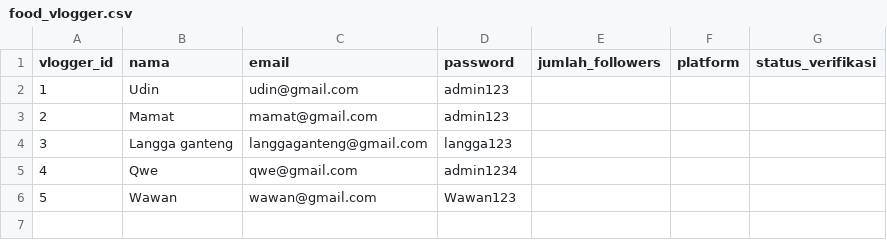
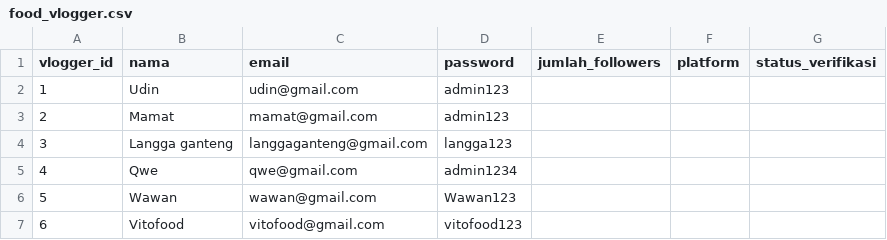
Before and after one commit to Emervi/PromoIn, a CSV file: data/food_vlogger.csv, drawn as a sheet; the diff names each change by its address in the sheet, - before the commit and + after, or states it on an @@ line.

```diff
--- a/data/food_vlogger.csv
+++ b/data/food_vlogger.csv
+row 7: 6 | Vitofood | vitofood@gmail.com | vitofood123
```
Also changed, not shown: data/lowongan.csv, data/umkm.csv, 2 other files.
